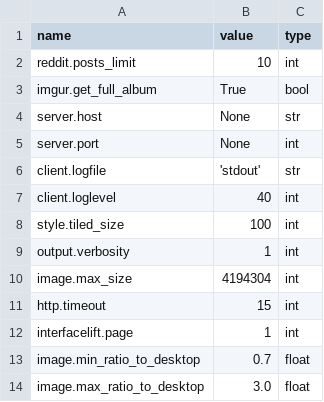
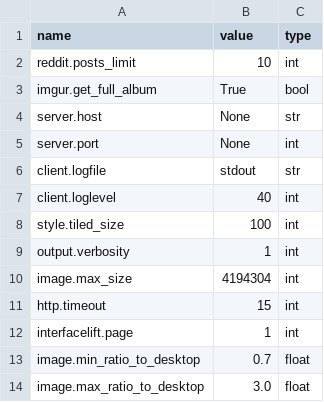
Before and after one commit to amol9/wallp, a CSV file: wallp/db/manage/data/config2.csv, drawn as a sheet.

```diff
--- a/wallp/db/manage/data/config2.csv
+++ b/wallp/db/manage/data/config2.csv
@@ -5,3 +5,3 @@ server.host,			None,		str
 server.port,			None,		int
-client.logfile,			'stdout',	str
+client.logfile,			stdout,		str
 client.loglevel,		40,		int
```
Also changed, not shown: 2 other files.
